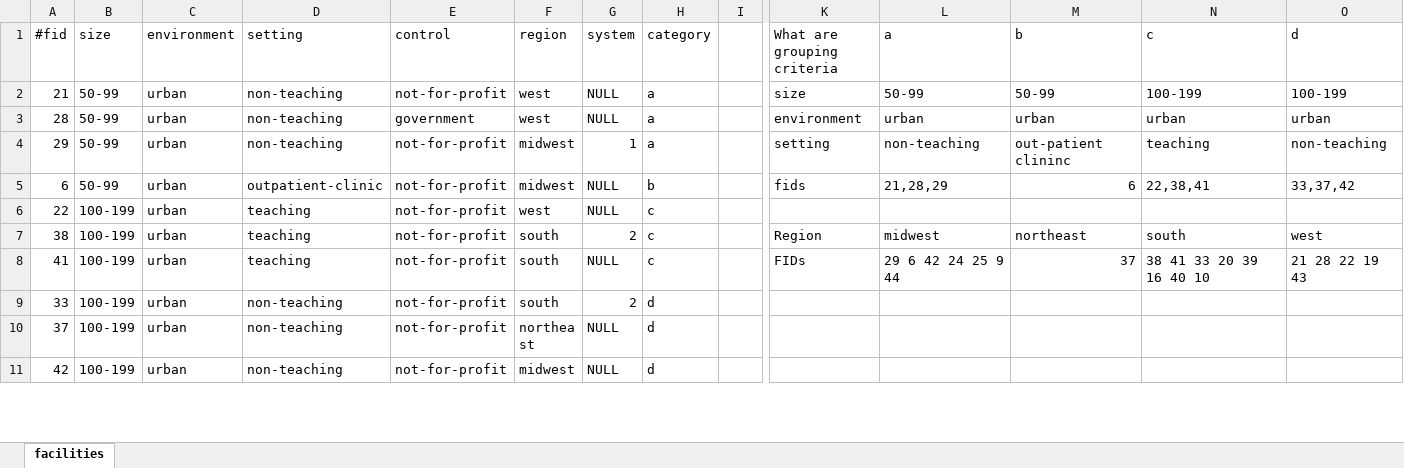
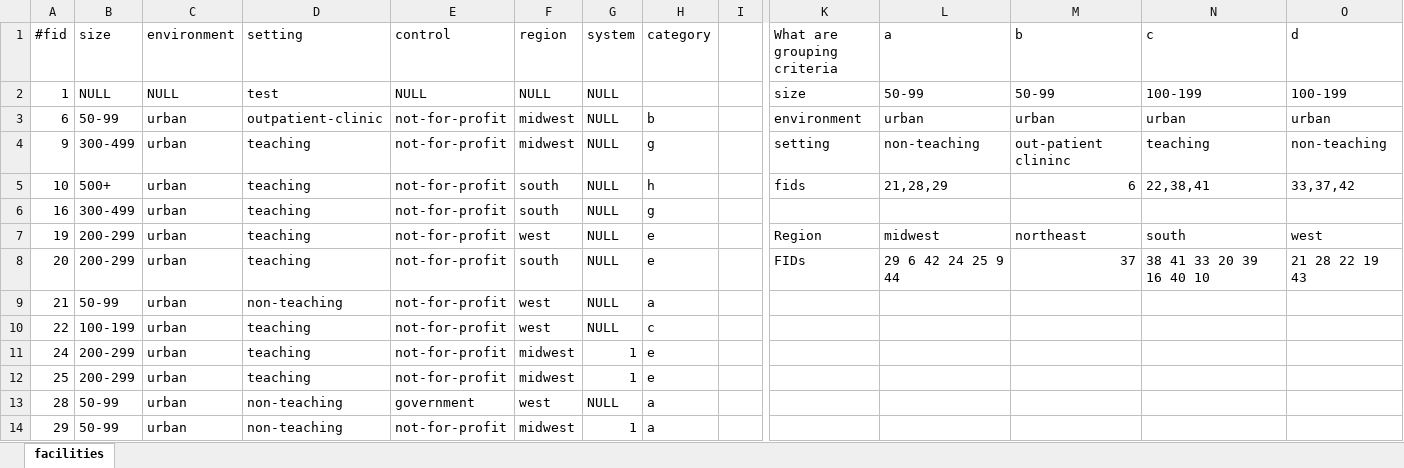
Before and after one commit to eodole/CompEpi, an Excel workbook: Supporting_Documents/facility info.xlsx, sheet facilities, drawn as a sheet; only a part is shown, gaps mark what is left out; the shorter side is filled out with more unchanged rows; values as stored, in another font and other column widths than the file's, no borders; table styles not drawn; removed rows and columns are numbered as before the commit, all else as after; rows hold the shown columns only; the diff covers the shown part only; the diff names each change by its address in the sheet, - before the commit and + after, or states it on an @@ line.

Commit message:
changed staffing levels script and uploaded new data for simulation comparison

```diff
--- a/Supporting_Documents/facility info.xlsx (sheet facilities)
+++ b/Supporting_Documents/facility info.xlsx (sheet facilities)
-A2 (#fid): 21
+A2 (#fid): 1
-B2 (size): 50-99
+B2 (size): NULL
-C2 (environment): urban
+C2 (environment): NULL
-D2 (setting): non-teaching
+D2 (setting): test
-E2 (control): not-for-profit
+E2 (control): NULL
-F2 (region): west
+F2 (region): NULL
-H2 (category): a
+H2 (category): (empty)
-A3 (#fid): 28
+A3 (#fid): 6
-D3 (setting): non-teaching
+D3 (setting): outpatient-clinic
-E3 (control): government
+E3 (control): not-for-profit
-F3 (region): west
+F3 (region): midwest
-H3 (category): a
+H3 (category): b
-A4 (#fid): 29
+A4 (#fid): 9
-B4 (size): 50-99
+B4 (size): 300-499
-D4 (setting): non-teaching
+D4 (setting): teaching
-G4 (system): 1
+G4 (system): NULL
-H4 (category): a
+H4 (category): g
-A5 (#fid): 6
+A5 (#fid): 10
-B5 (size): 50-99
+B5 (size): 500+
-D5 (setting): outpatient-clinic
+D5 (setting): teaching
-F5 (region): midwest
+F5 (region): south
-H5 (category): b
+H5 (category): h
@@ row 19 moved to row 6: 16 @@
+row 7: 19 | 200-299 | urban | teaching | not-for-profit | west | NULL | e |  | Region | midwest | northeast | south | west
+row 8: 20 | 200-299 | urban | teaching | not-for-profit | south | NULL | e |  | FIDs | 29 6 42 24 25 9 44 | 37 | 38 41 33 20 39 16 40 10 | 21 28 22 19 43
+row 9: 21 | 50-99 | urban | non-teaching | not-for-profit | west | NULL | a
-row 7: 38 | 100-199 | urban | teaching | not-for-profit | south | 2 | c |  | Region | midwest | northeast | south | west
-row 8: 41 | 100-199 | urban | teaching | not-for-profit | south | NULL | c |  | FIDs | 29 6 42 24 25 9 44 | 37 | 38 41 33 20 39 16 40 10 | 21 28 22 19 43
@@ row 14 moved to row 11: 24 @@
@@ row 15 moved to row 12: 25 @@
+row 13: 28 | 50-99 | urban | non-teaching | government | west | NULL | a
+row 14: 29 | 50-99 | urban | non-teaching | not-for-profit | midwest | 1 | a
```
Also changed, not shown: 2 added rows, 5 removed rows and 3 moved rows elsewhere in this sheet, 2 other files.
